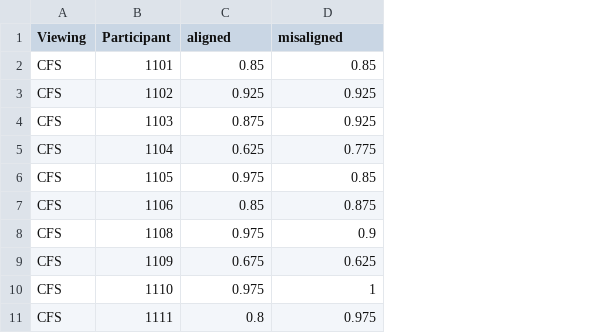
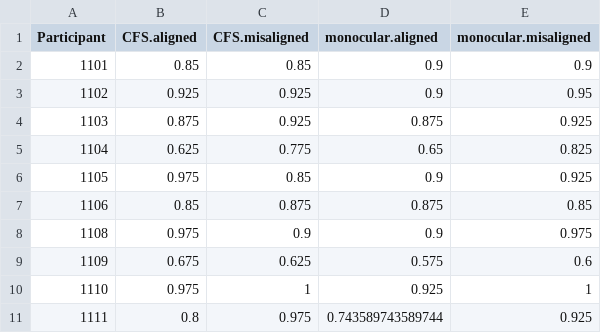
Before and after one commit to HaiyangJin/Nonconscious-holistic-face-processing, a CSV file: output/E3_111_acc_SPSS.csv, drawn as a sheet; only a part is shown; removed rows and columns are numbered as before the commit, all else as after; the diff covers the shown part only; the diff names each change by its address in the sheet, - before the commit and + after, or states it on an @@ line.

```diff
--- a/output/E3_111_acc_SPSS.csv
+++ b/output/E3_111_acc_SPSS.csv
-column A (Viewing), rows 2-11: all CFS
+column D (monocular.aligned), rows 2-11: 0.9 | 0.9 | 0.875 | 0.65 | 0.9 | 0.875 | 0.9 | 0.575 | 0.925 | 0.743589743589744
+column E (monocular.misaligned), rows 2-11: 0.9 | 0.95 | 0.925 | 0.825 | 0.925 | 0.85 | 0.975 | 0.6 | 1 | 0.925
-B1: aligned
+B1: CFS.aligned
-C1: misaligned
+C1: CFS.misaligned
```
Also changed, not shown: 20 removed rows elsewhere in this file, output/E1_104_106_acc_SPSS.csv, output/E2_1082_acc_SPSS.csv, 21 other files.
